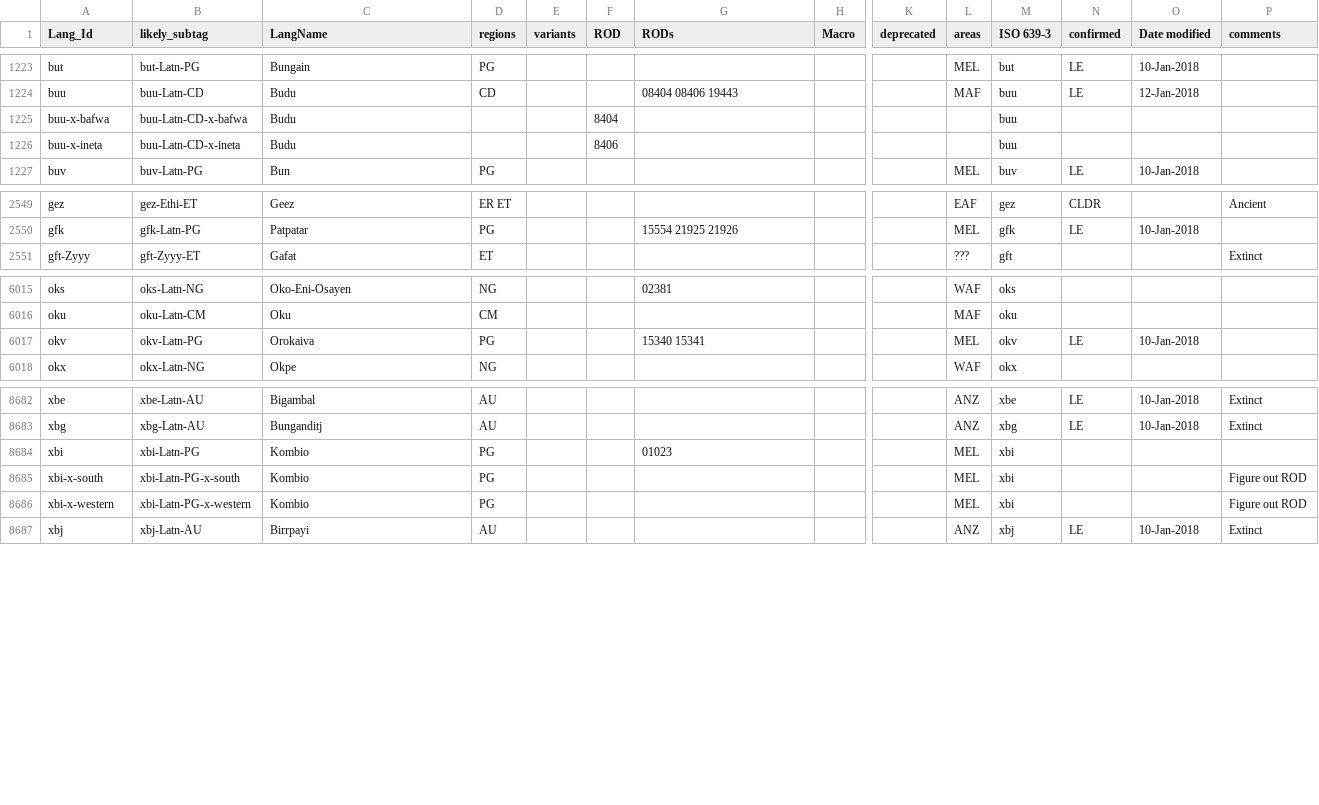
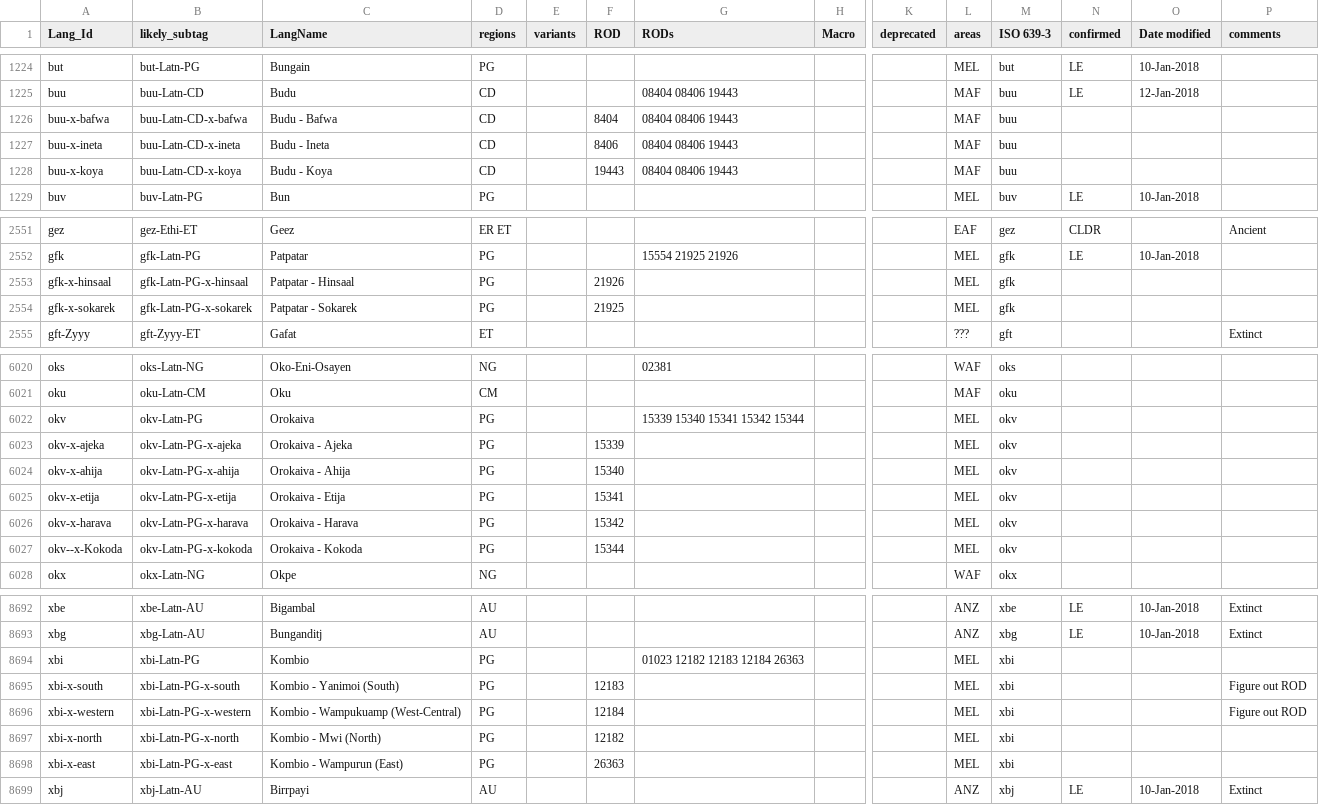
Before and after one commit to silnrsi/langtags, a CSV file: source/langtags.csv, drawn as a sheet; only a part is shown, gaps mark what is left out; addresses are those after the commit; rows hold the shown columns only; the diff covers the shown part only; the diff names each change by its address in the sheet, - before the commit and + after, or states it on an @@ line.

Commit message:
Address some of the issues related to recent CLDR and DBL import. Add some ROLV codes.

```diff
--- a/source/langtags.csv
+++ b/source/langtags.csv
-C1226 (LangName): Budu
+C1226 (LangName): Budu - Bafwa
-D1226:D1227 (regions): (empty)
+D1226:D1227 (regions): CD
-G1226:G1227 (RODs): (empty)
+G1226:G1227 (RODs): 08404 08406 19443
-L1226:L1227 (areas): (empty)
+L1226:L1227 (areas): MAF
-C1227 (LangName): Budu
+C1227 (LangName): Budu - Ineta
+row 1228: buu-x-koya | buu-Latn-CD-x-koya | Budu - Koya | CD |  | 19443 | 08404 08406 19443 |  |  | MAF | buu
+row 2553: gfk-x-hinsaal | gfk-Latn-PG-x-hinsaal | Patpatar - Hinsaal | PG |  | 21926 |  |  |  | MEL | gfk
+row 2554: gfk-x-sokarek | gfk-Latn-PG-x-sokarek | Patpatar - Sokarek | PG |  | 21925 |  |  |  | MEL | gfk
-G6022 (RODs): 15340 15341
+G6022 (RODs): 15339 15340 15341 15342 15344
-N6022 (confirmed): LE
+N6022 (confirmed): (empty)
-O6022 (Date modified): 10-Jan-2018
+O6022 (Date modified): (empty)
+row 6023: okv-x-ajeka | okv-Latn-PG-x-ajeka | Orokaiva - Ajeka | PG |  | 15339 |  |  |  | MEL | okv
+row 6024: okv-x-ahija | okv-Latn-PG-x-ahija | Orokaiva - Ahija | PG |  | 15340 |  |  |  | MEL | okv
+row 6025: okv-x-etija | okv-Latn-PG-x-etija | Orokaiva - Etija | PG |  | 15341 |  |  |  | MEL | okv
+row 6026: okv-x-harava | okv-Latn-PG-x-harava | Orokaiva - Harava | PG |  | 15342 |  |  |  | MEL | okv
+row 6027: okv--x-Kokoda | okv-Latn-PG-x-kokoda | Orokaiva - Kokoda | PG |  | 15344 |  |  |  | MEL | okv
-G8694 (RODs): 01023
+G8694 (RODs): 01023 12182 12183 12184 26363
-C8695 (LangName): Kombio
+C8695 (LangName): Kombio - Yanimoi (South)
-F8695 (ROD): (empty)
+F8695 (ROD): 12183
-C8696 (LangName): Kombio
+C8696 (LangName): Kombio - Wampukuamp (West-Central)
-F8696 (ROD): (empty)
+F8696 (ROD): 12184
+row 8697: xbi-x-north | xbi-Latn-PG-x-north | Kombio - Mwi (North) | PG |  | 12182 |  |  |  | MEL | xbi
+row 8698: xbi-x-east | xbi-Latn-PG-x-east | Kombio - Wampurun (East) | PG |  | 26363 |  |  |  | MEL | xbi
```
Also changed, not shown: 2 added rows and 36 edited cells elsewhere in this file.
